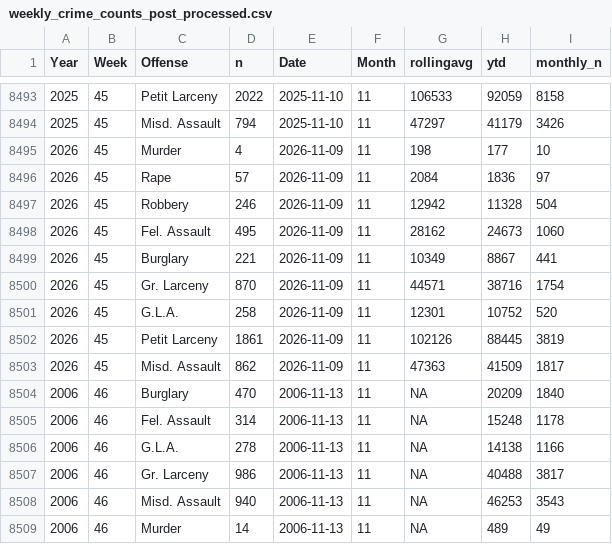
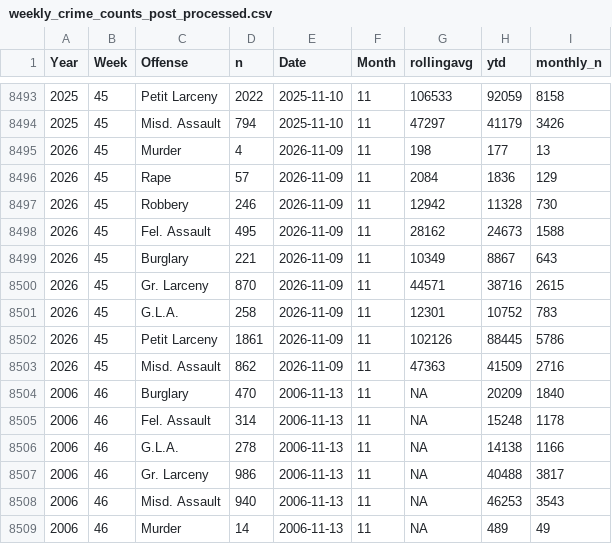
Before and after one commit to CharlesFainLehman/new_york_crime_dashboard, a CSV file: dat/weekly_crime_counts_post_processed.csv, drawn as a sheet; only a part is shown, gaps mark what is left out; the diff covers the shown part only.

```diff
--- a/dat/weekly_crime_counts_post_processed.csv
+++ b/dat/weekly_crime_counts_post_processed.csv
@@ -8494,11 +8494,11 @@
 2025,45,"Misd. Assault",794,2025-11-10,11,47297,41179,3426
-2026,45,"Murder",4,2026-11-09,11,198,177,10
-2026,45,"Rape",57,2026-11-09,11,2084,1836,97
-2026,45,"Robbery",246,2026-11-09,11,12942,11328,504
-2026,45,"Fel. Assault",495,2026-11-09,11,28162,24673,1060
-2026,45,"Burglary",221,2026-11-09,11,10349,8867,441
-2026,45,"Gr. Larceny",870,2026-11-09,11,44571,38716,1754
-2026,45,"G.L.A.",258,2026-11-09,11,12301,10752,520
-2026,45,"Petit Larceny",1861,2026-11-09,11,102126,88445,3819
-2026,45,"Misd. Assault",862,2026-11-09,11,47363,41509,1817
+2026,45,"Murder",4,2026-11-09,11,198,177,13
+2026,45,"Rape",57,2026-11-09,11,2084,1836,129
+2026,45,"Robbery",246,2026-11-09,11,12942,11328,730
+2026,45,"Fel. Assault",495,2026-11-09,11,28162,24673,1588
+2026,45,"Burglary",221,2026-11-09,11,10349,8867,643
+2026,45,"Gr. Larceny",870,2026-11-09,11,44571,38716,2615
+2026,45,"G.L.A.",258,2026-11-09,11,12301,10752,783
+2026,45,"Petit Larceny",1861,2026-11-09,11,102126,88445,5786
+2026,45,"Misd. Assault",862,2026-11-09,11,47363,41509,2716
 2006,46,"Burglary",470,2006-11-13,11,NA,20209,1840
```
Also changed, not shown: 9 added rows and 9 edited cells elsewhere in this file, dat/weekly_crime_counts.csv, 1 other file.
